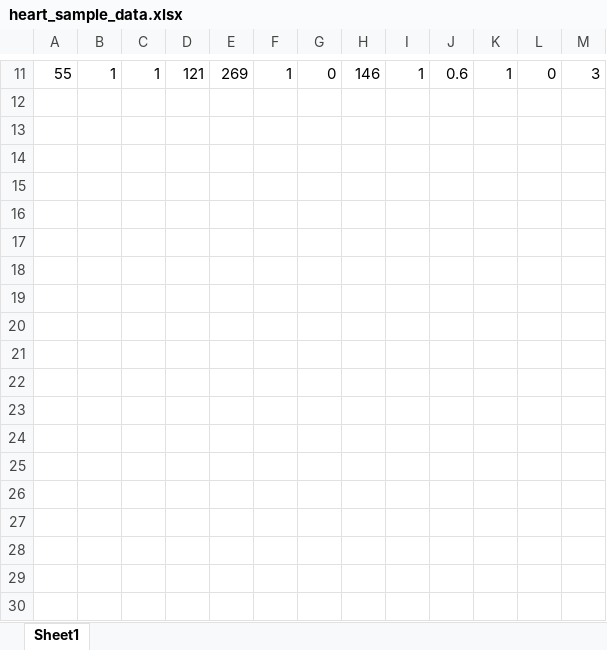
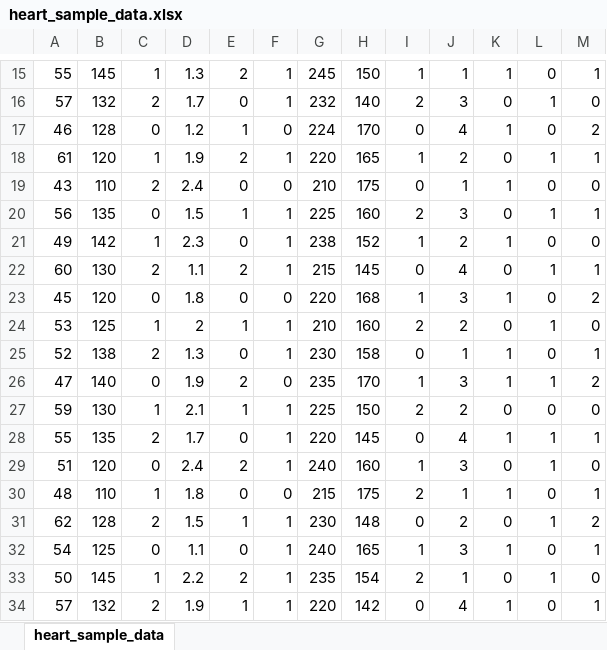
Before and after one commit to sudarshan-krishnan/Chronic_Care, an Excel workbook: Sample_data/heart_sample_data.xlsx, sheet heart_sample_data, drawn as a sheet; only a part is shown, gaps mark what is left out; values as stored, in another font and other column widths than the file's, no borders; addresses are those after the commit; the diff covers the shown part only; the diff names each change by its address in the sheet, - before the commit and + after, or states it on an @@ line.

Commit message:
rewrote xlsx files

```diff
--- a/Sample_data/heart_sample_data.xlsx (sheet heart_sample_data)
+++ b/Sample_data/heart_sample_data.xlsx (sheet heart_sample_data)
-sheet tab: Sheet1
+sheet tab: heart_sample_data
-B15: 1
+B15: 145
-D15: 121
+D15: 1.3
-E15: 269
+E15: 2
-G15: 0
+G15: 245
-H15: 146
+H15: 150
-J15: 0.6
+J15: 1
-M15: 3
+M15: 1
+row 16: 57 | 132 | 2 | 1.7 | 0 | 1 | 232 | 140 | 2 | 3 | 0 | 1 | 0
+row 17: 46 | 128 | 0 | 1.2 | 1 | 0 | 224 | 170 | 0 | 4 | 1 | 0 | 2
+row 18: 61 | 120 | 1 | 1.9 | 2 | 1 | 220 | 165 | 1 | 2 | 0 | 1 | 1
+row 19: 43 | 110 | 2 | 2.4 | 0 | 0 | 210 | 175 | 0 | 1 | 1 | 0 | 0
+row 20: 56 | 135 | 0 | 1.5 | 1 | 1 | 225 | 160 | 2 | 3 | 0 | 1 | 1
+row 21: 49 | 142 | 1 | 2.3 | 0 | 1 | 238 | 152 | 1 | 2 | 1 | 0 | 0
+row 22: 60 | 130 | 2 | 1.1 | 2 | 1 | 215 | 145 | 0 | 4 | 0 | 1 | 1
+row 23: 45 | 120 | 0 | 1.8 | 0 | 0 | 220 | 168 | 1 | 3 | 1 | 0 | 2
+row 24: 53 | 125 | 1 | 2 | 1 | 1 | 210 | 160 | 2 | 2 | 0 | 1 | 0
+row 25: 52 | 138 | 2 | 1.3 | 0 | 1 | 230 | 158 | 0 | 1 | 1 | 0 | 1
+row 26: 47 | 140 | 0 | 1.9 | 2 | 0 | 235 | 170 | 1 | 3 | 1 | 1 | 2
+row 27: 59 | 130 | 1 | 2.1 | 1 | 1 | 225 | 150 | 2 | 2 | 0 | 0 | 0
+row 28: 55 | 135 | 2 | 1.7 | 0 | 1 | 220 | 145 | 0 | 4 | 1 | 1 | 1
+row 29: 51 | 120 | 0 | 2.4 | 2 | 1 | 240 | 160 | 1 | 3 | 0 | 1 | 0
+row 30: 48 | 110 | 1 | 1.8 | 0 | 0 | 215 | 175 | 2 | 1 | 1 | 0 | 1
+row 31: 62 | 128 | 2 | 1.5 | 1 | 1 | 230 | 148 | 0 | 2 | 0 | 1 | 2
+row 32: 54 | 125 | 0 | 1.1 | 0 | 1 | 240 | 165 | 1 | 3 | 1 | 0 | 1
+row 33: 50 | 145 | 1 | 2.2 | 2 | 1 | 235 | 154 | 2 | 1 | 0 | 1 | 0
+row 34: 57 | 132 | 2 | 1.9 | 1 | 1 | 220 | 142 | 0 | 4 | 1 | 0 | 1
```
Also changed, not shown: 30 added rows and 10 removed rows elsewhere in this sheet, Sample_data/diabete_sample_patient_data.xlsx, Sample_data/parkinsons_sample_data.xlsx, 3 other files.
